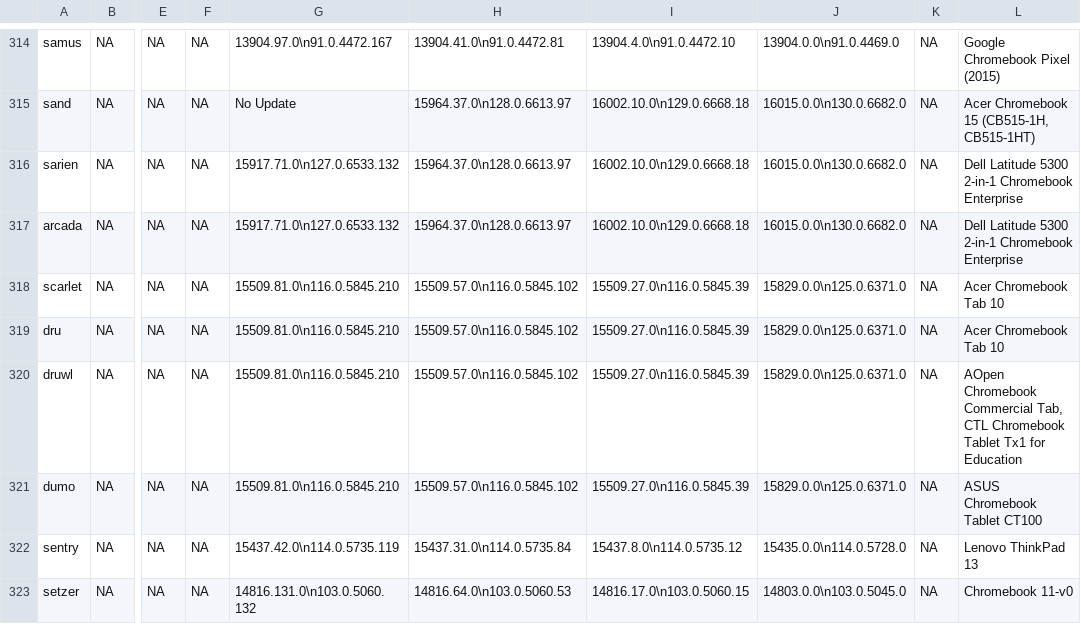
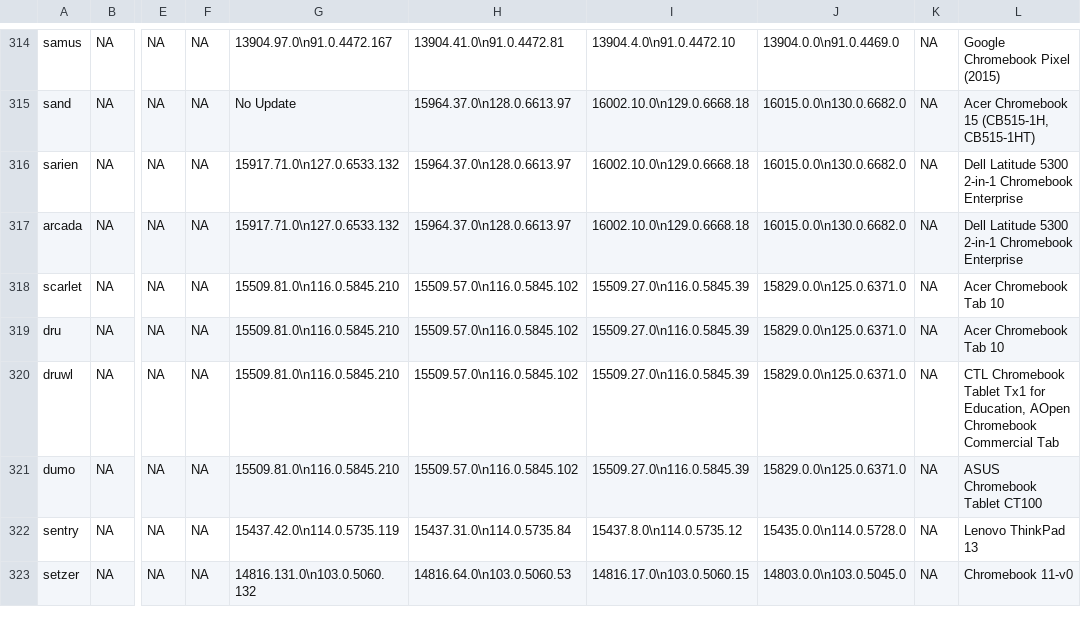
Before and after one commit to skylartaylor/cros-updates, a CSV file: src/data/cros-updates.csv, drawn as a sheet; only a part is shown, gaps mark what is left out; the diff covers the shown part only; the diff names each change by its address in the sheet, - before the commit and + after, or states it on an @@ line.

```diff
--- a/src/data/cros-updates.csv
+++ b/src/data/cros-updates.csv
-L320: AOpen Chromebook Commercial Tab, CTL Chromebook Tablet Tx1 for Education
+L320: CTL Chromebook Tablet Tx1 for Education, AOpen Chromebook Commercial Tab
```
Also changed, not shown: 53 edited cells elsewhere in this file, 1 other file.
